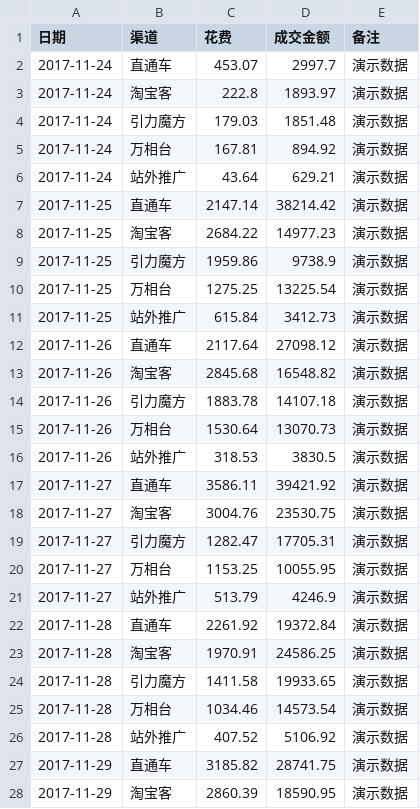
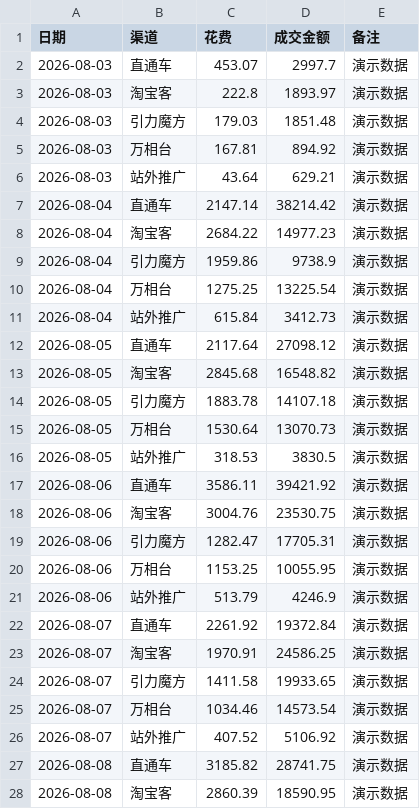
Before and after one commit to yyytjbhda/taobao-store-analytics, a CSV file: data/demo/marketing.csv, drawn as a sheet; only a part is shown; the diff covers the shown part only.

Commit message:
Fix empty user data crash and refresh demo data to 2026-08
- storage: tolerate empty/corrupt csv files (return empty frame)
- ui: show onboarding hint when user data has no orders
- dashboard: drop duplicate empty-state message
- demo data: re-map real Taobao behavior data timestamps to 2026-08

```diff
--- a/data/demo/marketing.csv
+++ b/data/demo/marketing.csv
@@ -1,28 +1,28 @@
 日期,渠道,花费,成交金额,备注
-2017-11-24,直通车,453.07,2997.7,演示数据
-2017-11-24,淘宝客,222.8,1893.97,演示数据
-2017-11-24,引力魔方,179.03,1851.48,演示数据
-2017-11-24,万相台,167.81,894.92,演示数据
-2017-11-24,站外推广,43.64,629.21,演示数据
-2017-11-25,直通车,2147.14,38214.42,演示数据
-2017-11-25,淘宝客,2684.22,14977.23,演示数据
-2017-11-25,引力魔方,1959.86,9738.9,演示数据
-2017-11-25,万相台,1275.25,13225.54,演示数据
-2017-11-25,站外推广,615.84,3412.73,演示数据
-2017-11-26,直通车,2117.64,27098.12,演示数据
-2017-11-26,淘宝客,2845.68,16548.82,演示数据
-2017-11-26,引力魔方,1883.78,14107.18,演示数据
-2017-11-26,万相台,1530.64,13070.73,演示数据
-2017-11-26,站外推广,318.53,3830.5,演示数据
-2017-11-27,直通车,3586.11,39421.92,演示数据
-2017-11-27,淘宝客,3004.76,23530.75,演示数据
-2017-11-27,引力魔方,1282.47,17705.31,演示数据
-2017-11-27,万相台,1153.25,10055.95,演示数据
-2017-11-27,站外推广,513.79,4246.9,演示数据
-2017-11-28,直通车,2261.92,19372.84,演示数据
-2017-11-28,淘宝客,1970.91,24586.25,演示数据
-2017-11-28,引力魔方,1411.58,19933.65,演示数据
-2017-11-28,万相台,1034.46,14573.54,演示数据
-2017-11-28,站外推广,407.52,5106.92,演示数据
-2017-11-29,直通车,3185.82,28741.75,演示数据
-2017-11-29,淘宝客,2860.39,18590.95,演示数据
+2026-08-03,直通车,453.07,2997.7,演示数据
+2026-08-03,淘宝客,222.8,1893.97,演示数据
+2026-08-03,引力魔方,179.03,1851.48,演示数据
+2026-08-03,万相台,167.81,894.92,演示数据
+2026-08-03,站外推广,43.64,629.21,演示数据
+2026-08-04,直通车,2147.14,38214.42,演示数据
+2026-08-04,淘宝客,2684.22,14977.23,演示数据
+2026-08-04,引力魔方,1959.86,9738.9,演示数据
+2026-08-04,万相台,1275.25,13225.54,演示数据
+2026-08-04,站外推广,615.84,3412.73,演示数据
+2026-08-05,直通车,2117.64,27098.12,演示数据
+2026-08-05,淘宝客,2845.68,16548.82,演示数据
+2026-08-05,引力魔方,1883.78,14107.18,演示数据
+2026-08-05,万相台,1530.64,13070.73,演示数据
+2026-08-05,站外推广,318.53,3830.5,演示数据
+2026-08-06,直通车,3586.11,39421.92,演示数据
+2026-08-06,淘宝客,3004.76,23530.75,演示数据
+2026-08-06,引力魔方,1282.47,17705.31,演示数据
+2026-08-06,万相台,1153.25,10055.95,演示数据
+2026-08-06,站外推广,513.79,4246.9,演示数据
+2026-08-07,直通车,2261.92,19372.84,演示数据
+2026-08-07,淘宝客,1970.91,24586.25,演示数据
+2026-08-07,引力魔方,1411.58,19933.65,演示数据
+2026-08-07,万相台,1034.46,14573.54,演示数据
+2026-08-07,站外推广,407.52,5106.92,演示数据
+2026-08-08,直通车,3185.82,28741.75,演示数据
+2026-08-08,淘宝客,2860.39,18590.95,演示数据
```
Also changed, not shown: 23 edited cells elsewhere in this file, data/demo/orders.csv, 5 other files.
